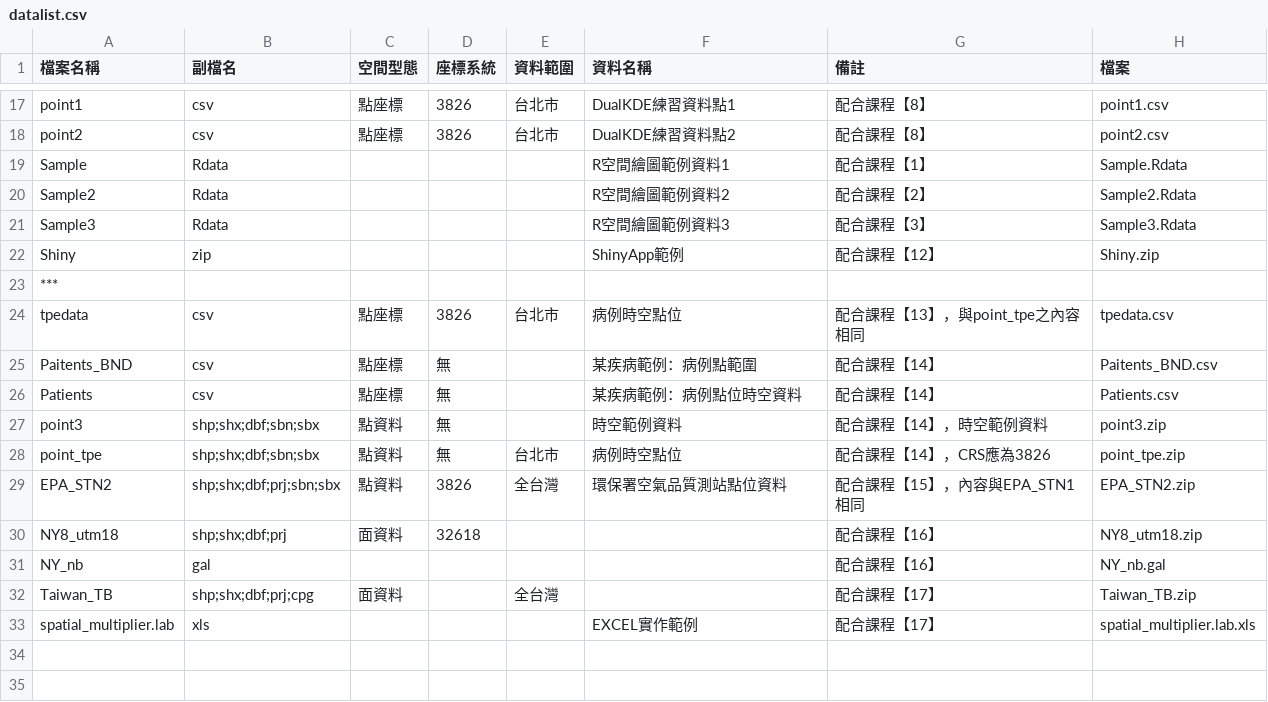
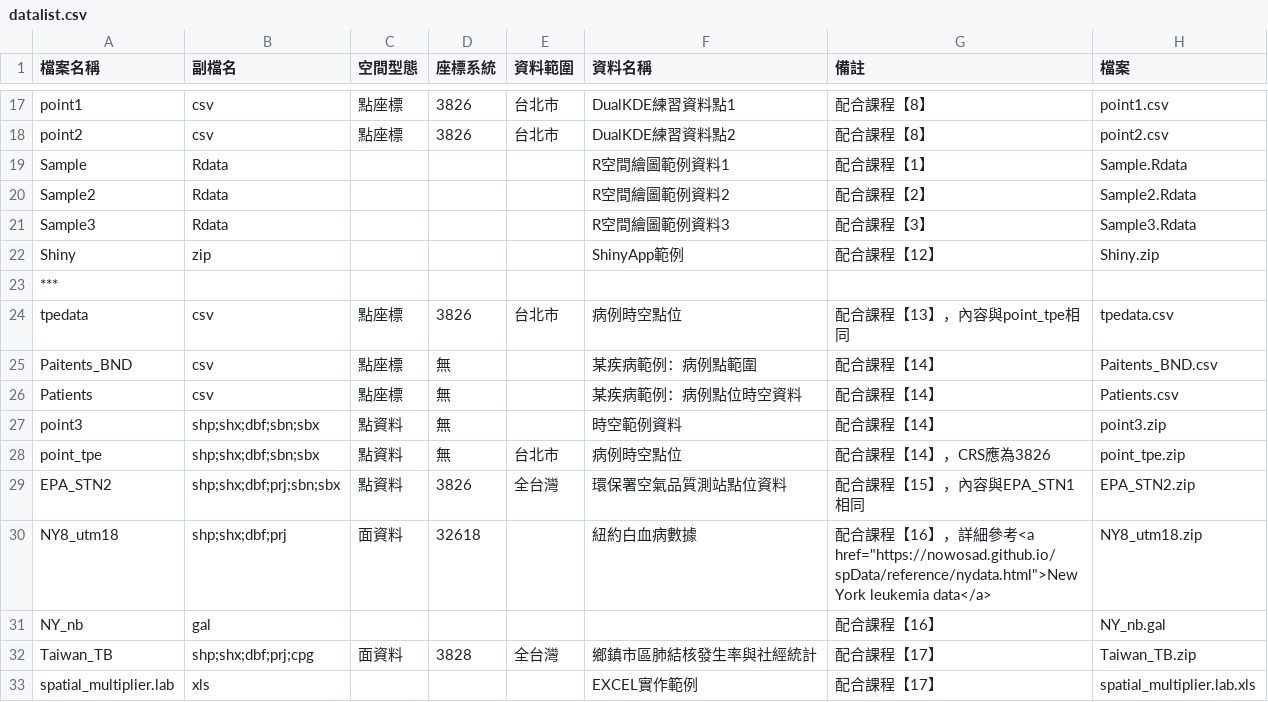
Before and after one commit to wenlab501/GEOG2017, a CSV file: DATA/datalist.csv, drawn as a sheet; only a part is shown, gaps mark what is left out.

Commit message:
Update datalist.csv

```diff
--- a/DATA/datalist.csv
+++ b/DATA/datalist.csv
@@ -23,11 +23,11 @@ Shiny,zip,,,,ShinyApp範例,配合課程【12】,Shiny.zip
 ***,,,,,,,
-tpedata,csv,點座標,3826,台北市,病例時空點位,配合課程【13】，與point_tpe之內容相同,tpedata.csv
+tpedata,csv,點座標,3826,台北市,病例時空點位,配合課程【13】，內容與point_tpe相同,tpedata.csv
 Paitents_BND,csv,點座標,無,,某疾病範例：病例點範圍,配合課程【14】,Paitents_BND.csv
 Patients,csv,點座標,無,,某疾病範例：病例點位時空資料,配合課程【14】,Patients.csv
-point3,shp;shx;dbf;sbn;sbx,點資料,無,,時空範例資料,配合課程【14】，時空範例資料,point3.zip
+point3,shp;shx;dbf;sbn;sbx,點資料,無,,時空範例資料,配合課程【14】,point3.zip
 point_tpe,shp;shx;dbf;sbn;sbx,點資料,無,台北市,病例時空點位,配合課程【14】，CRS應為3826,point_tpe.zip
 EPA_STN2,shp;shx;dbf;prj;sbn;sbx,點資料,3826,全台灣,環保署空氣品質測站點位資料,配合課程【15】，內容與EPA_STN1相同,EPA_STN2.zip
-NY8_utm18,shp;shx;dbf;prj,面資料,32618,,,配合課程【16】,NY8_utm18.zip
+NY8_utm18,shp;shx;dbf;prj,面資料,32618,,紐約白血病數據,"配合課程【16】，詳細參考<a href=""https://nowosad.github.io/spData/reference/nydata.html"">New York leukemia data</a>",NY8_utm18.zip
 NY_nb,gal,,,,,配合課程【16】,NY_nb.gal
-Taiwan_TB,shp;shx;dbf;prj;cpg,面資料,,全台灣,,配合課程【17】,Taiwan_TB.zip
+Taiwan_TB,shp;shx;dbf;prj;cpg,面資料,3828,全台灣,鄉鎮市區肺結核發生率與社經統計,配合課程【17】,Taiwan_TB.zip
 spatial_multiplier.lab,xls,,,,EXCEL實作範例,配合課程【17】,spatial_multiplier.lab.xls
```
